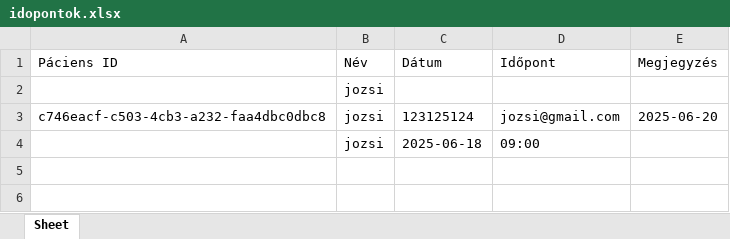
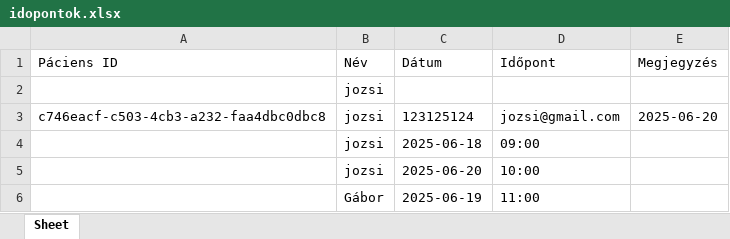
Before and after one commit to Mark0602/masszor-manager-program, an Excel workbook: data/idopontok.xlsx, sheet Sheet, drawn as a sheet; values as stored, in another font and other column widths than the file's, no borders; the diff names each change by its address in the sheet, - before the commit and + after, or states it on an @@ line.

```diff
--- a/data/idopontok.xlsx (sheet Sheet)
+++ b/data/idopontok.xlsx (sheet Sheet)
+row 5:  | jozsi | 2025-06-20 | 10:00
+row 6:  | Gábor | 2025-06-19 | 11:00
```
Also changed, not shown: 1 other file.
